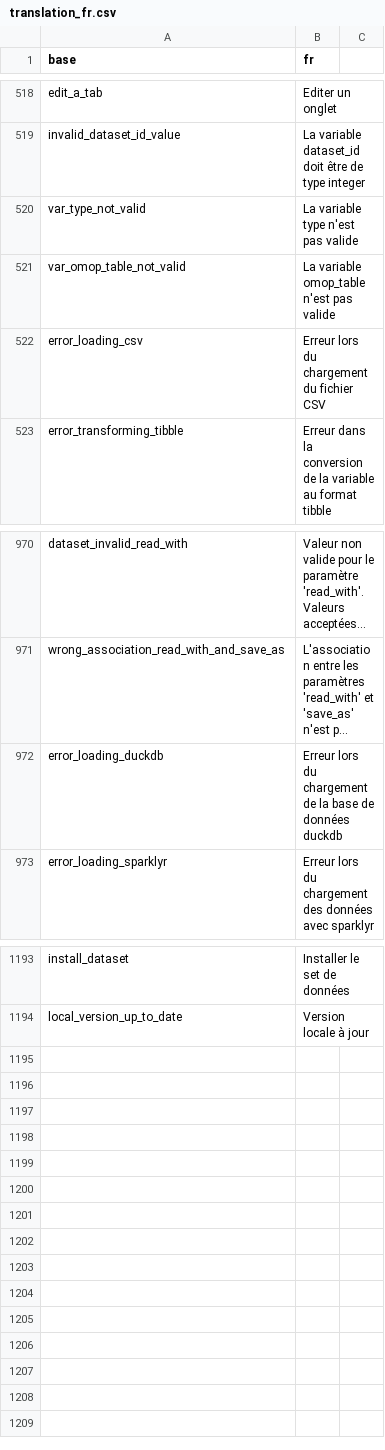
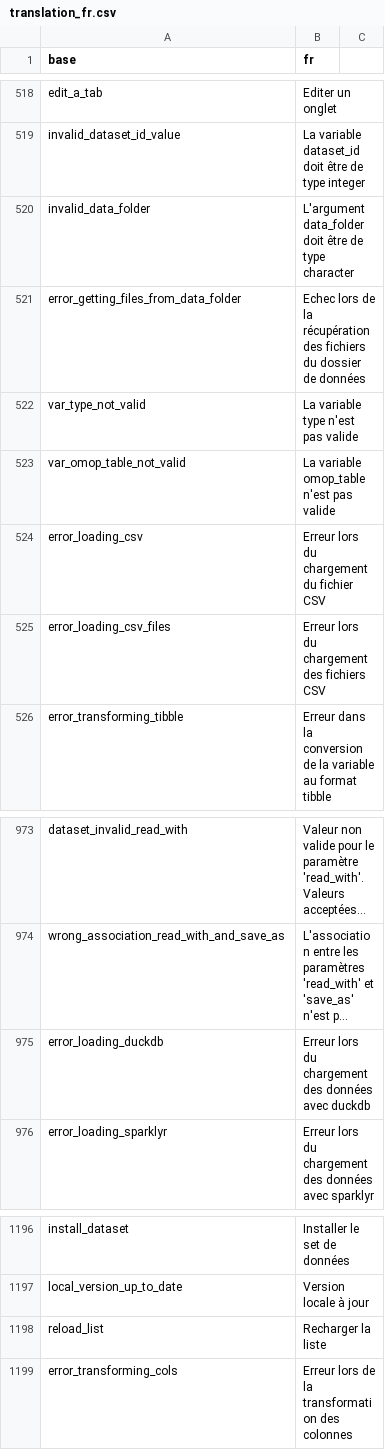
Before and after one commit to BorisDelange/LinkR, a CSV file: inst/translations/translation_fr.csv, drawn as a sheet; only a part is shown, gaps mark what is left out; long unchanged cells end in …; addresses are those after the commit; the diff names each change by its address in the sheet, - before the commit and + after, or states it on an @@ line.

```diff
--- a/inst/translations/translation_fr.csv
+++ b/inst/translations/translation_fr.csv
+row 520: invalid_data_folder | L'argument data_folder doit être de type character
+row 521: error_getting_files_from_data_folder | Echec lors de la récupération des fichiers du dossier de données
+row 525: error_loading_csv_files | Erreur lors du chargement des fichiers CSV
-B975 (fr): …du chargement de la base de données duckdb
+B975 (fr): …du chargement des données avec duckdb
+row 1198: reload_list | Recharger la liste
+row 1199: error_transforming_cols | Erreur lors de la transformation des colonnes
```
Also changed, not shown: inst/translations/translation_en.csv, 14 other files.
